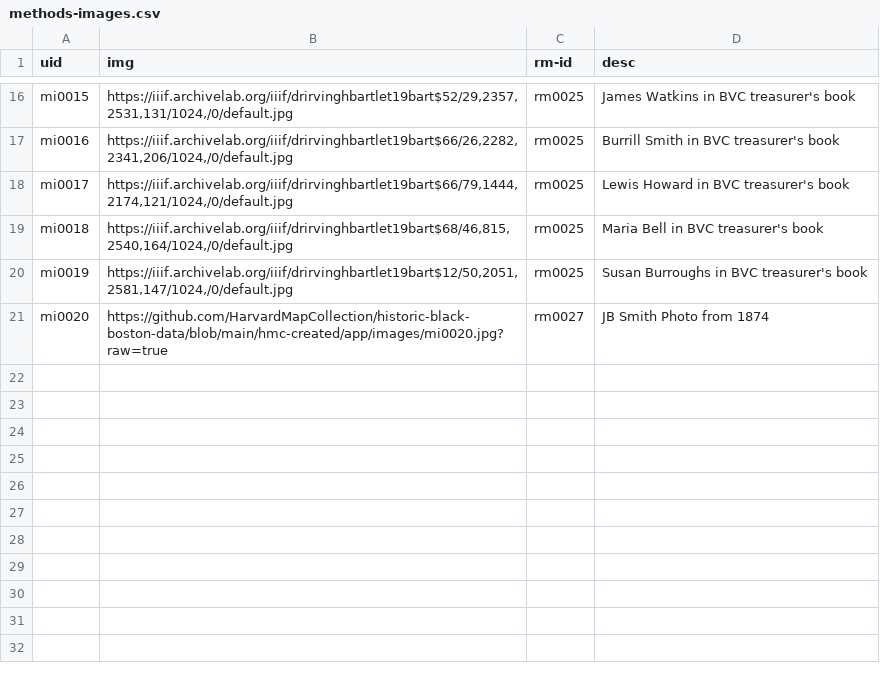
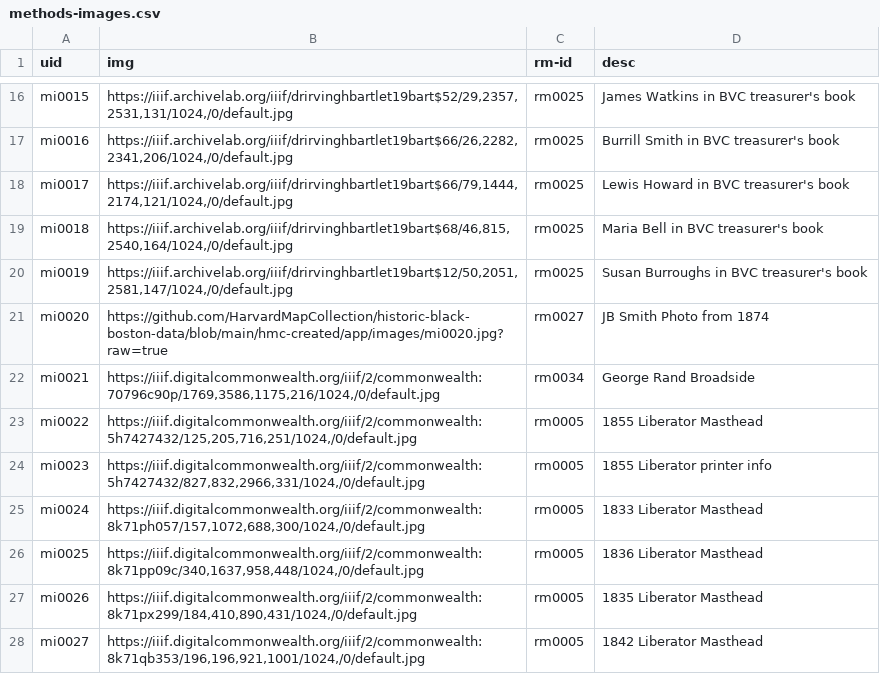
Before and after one commit to HarvardMapCollection/historic-black-boston-data, a CSV file: hmc-created/app/methods-images.csv, drawn as a sheet; only a part is shown, gaps mark what is left out.

Commit message:
adding images

```diff
--- a/hmc-created/app/methods-images.csv
+++ b/hmc-created/app/methods-images.csv
@@ -21 +21,8 @@ mi0019,"https://iiif.archivelab.org/iiif/drirvinghbartlet19bart$12/50,2051,2581,
 mi0020,https://github.com/HarvardMapCollection/historic-black-boston-data/blob/main/hmc-created/app/images/mi0020.jpg?raw=true,rm0027,JB Smith Photo from 1874
+mi0021,"https://iiif.digitalcommonwealth.org/iiif/2/commonwealth:70796c90p/1769,3586,1175,216/1024,/0/default.jpg",rm0034,George Rand Broadside
+mi0022,"https://iiif.digitalcommonwealth.org/iiif/2/commonwealth:5h7427432/125,205,716,251/1024,/0/default.jpg",rm0005,1855 Liberator Masthead
+mi0023,"https://iiif.digitalcommonwealth.org/iiif/2/commonwealth:5h7427432/827,832,2966,331/1024,/0/default.jpg",rm0005,1855 Liberator printer info
+mi0024,"https://iiif.digitalcommonwealth.org/iiif/2/commonwealth:8k71ph057/157,1072,688,300/1024,/0/default.jpg",rm0005,1833 Liberator Masthead
+mi0025,"https://iiif.digitalcommonwealth.org/iiif/2/commonwealth:8k71pp09c/340,1637,958,448/1024,/0/default.jpg",rm0005,1836 Liberator Masthead
+mi0026,"https://iiif.digitalcommonwealth.org/iiif/2/commonwealth:8k71px299/184,410,890,431/1024,/0/default.jpg",rm0005,1835 Liberator Masthead
+mi0027,"https://iiif.digitalcommonwealth.org/iiif/2/commonwealth:8k71qb353/196,196,921,1001/1024,/0/default.jpg",rm0005,1842 Liberator Masthead
```
Also changed, not shown: hmc-created/app/pois.csv, hmc-created/app/research-materials.csv.
